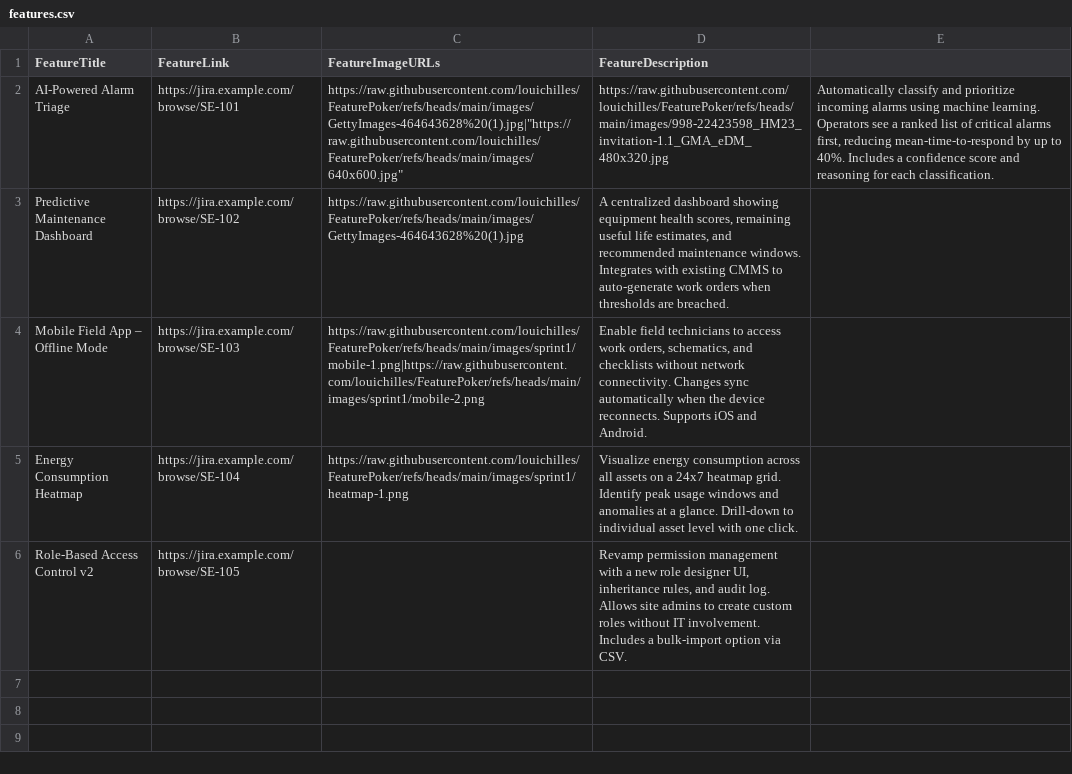
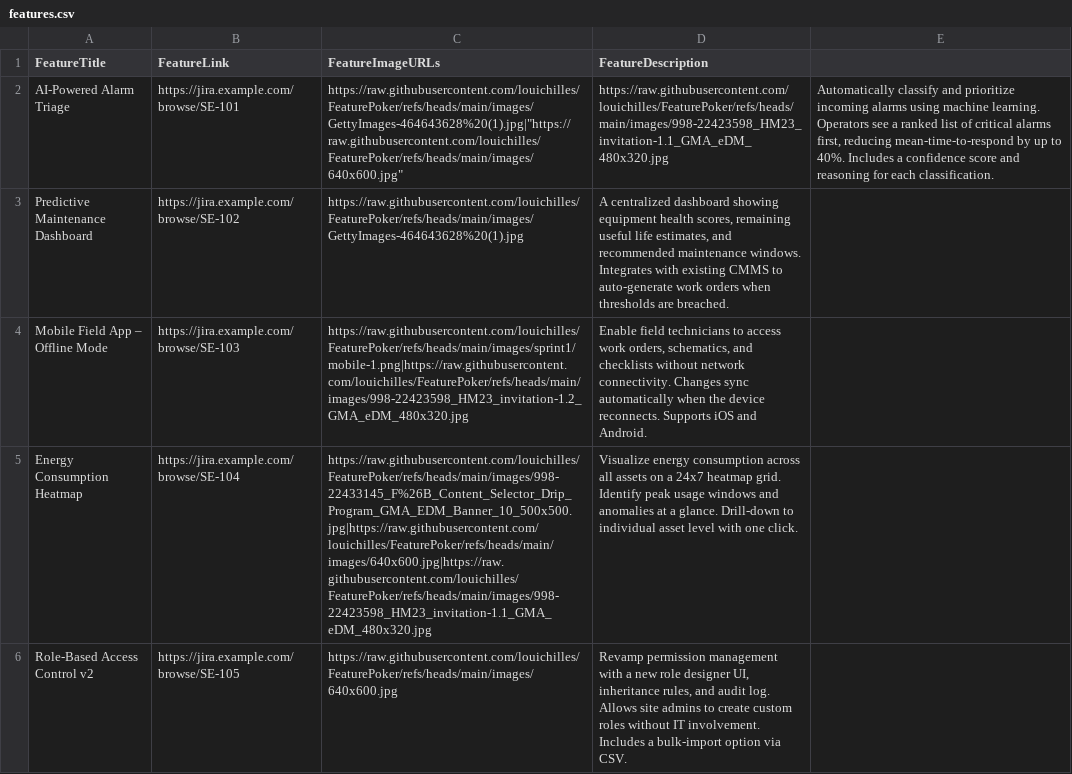
Before and after one commit to louichilles/FeaturePoker, a CSV file: features.csv, drawn as a sheet; the diff names each change by its address in the sheet, - before the commit and + after, or states it on an @@ line.

Commit message:
Update features.csv

```diff
--- a/features.csv
+++ b/features.csv
-C4 (FeatureImageURLs): https://raw.githubusercontent.com/louichilles/FeaturePoker/refs/heads/main/images/sprint1/mobile-1.png|https://raw.githubusercontent.com/louichilles/FeaturePoker/refs/heads/main/images/sprint1/mobile-2.png
+C4 (FeatureImageURLs): https://raw.githubusercontent.com/louichilles/FeaturePoker/refs/heads/main/images/sprint1/mobile-1.png|https://raw.githubusercontent.com/louichilles/FeaturePoker/refs/heads/main/images/998-22423598_HM23_invitation-1.2_GMA_eDM_480x320.jpg
-C5 (FeatureImageURLs): https://raw.githubusercontent.com/louichilles/FeaturePoker/refs/heads/main/images/sprint1/heatmap-1.png
+C5 (FeatureImageURLs): https://raw.githubusercontent.com/louichilles/FeaturePoker/refs/heads/main/images/998-22433145_F%26B_Content_Selector_Drip_Program_GMA_EDM_Banner_10_500x500.jpg|https://raw.githubusercontent.com/louichilles/FeaturePoker/refs/heads/main/images/640x600.jpg|https://raw.githubusercontent.com/louichilles/FeaturePoker/refs/heads/main/images/998-22423598_HM23_invitation-1.1_GMA_eDM_480x320.jpg
-C6 (FeatureImageURLs): (empty)
+C6 (FeatureImageURLs): https://raw.githubusercontent.com/louichilles/FeaturePoker/refs/heads/main/images/640x600.jpg
```
